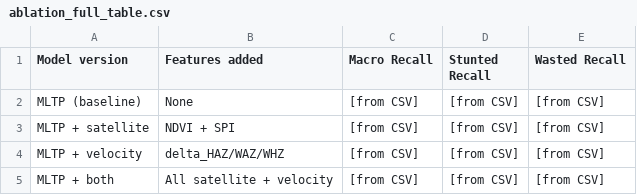
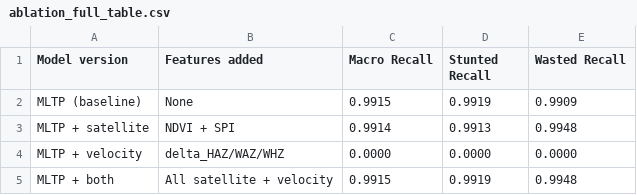
Before and after one commit to VinodhKumar-G/malnutrisense, a CSV file: reports/tables/ablation_full_table.csv, drawn as a sheet.

```diff
--- a/reports/tables/ablation_full_table.csv
+++ b/reports/tables/ablation_full_table.csv
@@ -1,5 +1,5 @@
 Model version,Features added,Macro Recall,Stunted Recall,Wasted Recall
-MLTP (baseline),None,[from CSV],[from CSV],[from CSV]
-MLTP + satellite,NDVI + SPI,[from CSV],[from CSV],[from CSV]
-MLTP + velocity,delta_HAZ/WAZ/WHZ,[from CSV],[from CSV],[from CSV]
-MLTP + both,All satellite + velocity,[from CSV],[from CSV],[from CSV]
+MLTP (baseline),None,0.9915,0.9919,0.9909
+MLTP + satellite,NDVI + SPI,0.9914,0.9913,0.9948
+MLTP + velocity,delta_HAZ/WAZ/WHZ,0.0000,0.0000,0.0000
+MLTP + both,All satellite + velocity,0.9915,0.9919,0.9948
```
Also changed, not shown: reports/cleaning_log.csv, 3 other files.
